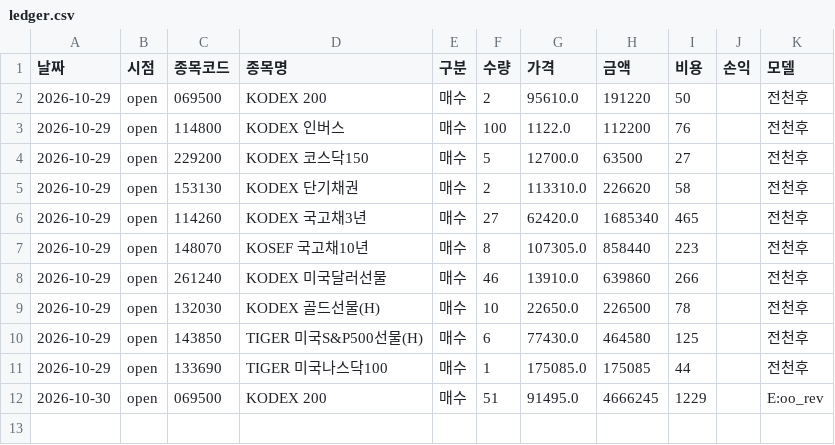
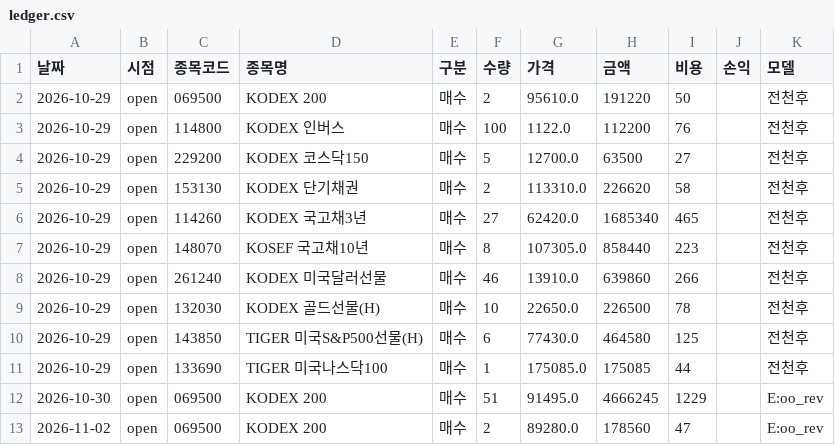
Before and after one commit to sunbmj4119-cmd/rich, a CSV file: data/short/ledger.csv, drawn as a sheet.

```diff
--- a/data/short/ledger.csv
+++ b/data/short/ledger.csv
@@ -12 +12,2 @@
 2026-10-30,open,069500,KODEX 200,매수,51,91495.0,4666245,1229,,E:oo_rev
+2026-11-02,open,069500,KODEX 200,매수,2,89280.0,178560,47,,E:oo_rev
```
Also changed, not shown: data/autotrade/decisions.csv, data/short/equity.csv, 44 other files.
